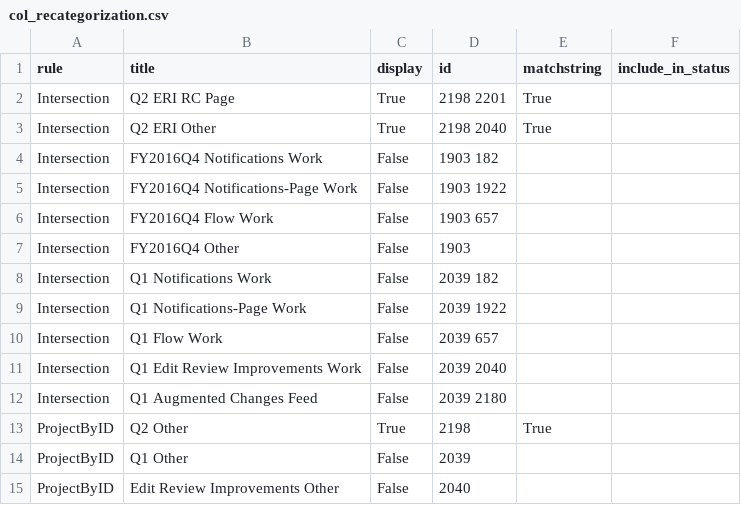
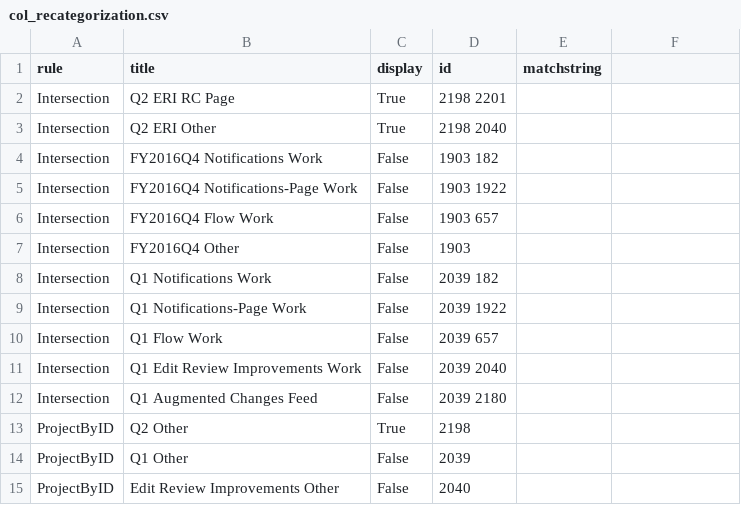
Before and after one commit to wikimedia/phlogiston, a CSV file: col_recategorization.csv, drawn as a sheet.

Commit message:
move status report configuration back from recat to scope file

```diff
--- a/col_recategorization.csv
+++ b/col_recategorization.csv
@@ -1,4 +1,4 @@
-rule,title,display,id,matchstring,include_in_status
-Intersection,Q2 ERI RC Page,True,2198 2201,True
-Intersection,Q2 ERI Other,True,2198 2040,True
+rule,title,display,id,matchstring
+Intersection,Q2 ERI RC Page,True,2198 2201,
+Intersection,Q2 ERI Other,True,2198 2040,
 Intersection,FY2016Q4 Notifications Work,False,1903 182,
@@ -12,3 +12,3 @@ Intersection,Q1 Edit Review Improvements Work,False,2039 2040,
 Intersection,Q1 Augmented Changes Feed,False,2039 2180,
-ProjectByID,Q2 Other,True,2198,True
+ProjectByID,Q2 Other,True,2198,
 ProjectByID,Q1 Other,False,2039,
```
Also changed, not shown: 5 other files.
